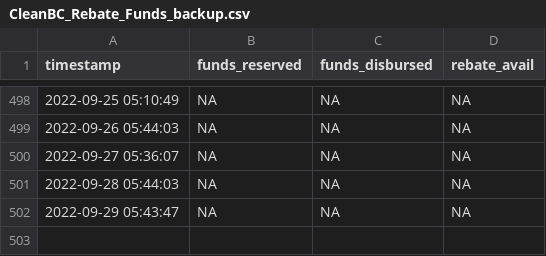
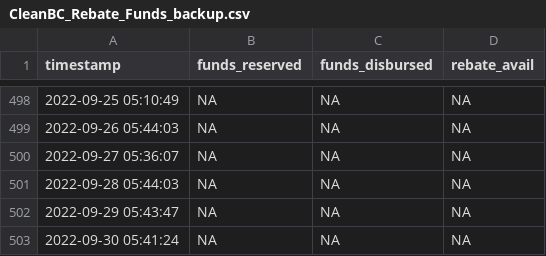
Before and after one commit to schckngs/CleanBC_Rebates, a CSV file: CleanBC_Rebate_Funds_backup.csv, drawn as a sheet; only a part is shown, gaps mark what is left out; the diff names each change by its address in the sheet, - before the commit and + after, or states it on an @@ line.

```diff
--- a/CleanBC_Rebate_Funds_backup.csv
+++ b/CleanBC_Rebate_Funds_backup.csv
+row 503: 2022-09-30 05:41:24 | NA | NA | NA
```
Also changed, not shown: CleanBC_Rebate_Funds.csv, 1 other file.
